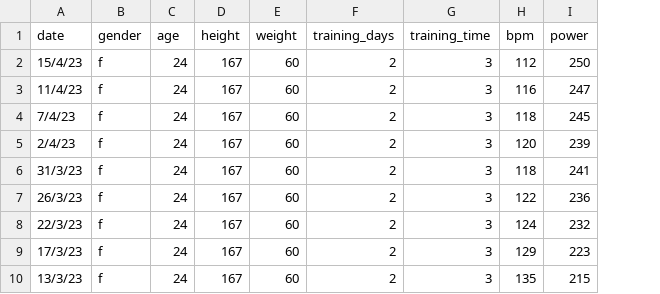
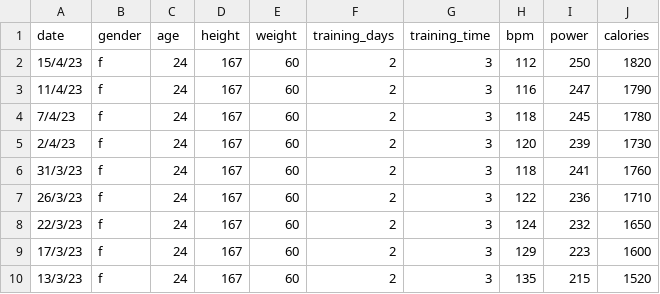
Before and after one commit to fanye-west/Codebrew2023, a CSV file: data.csv, drawn as a sheet; the diff names each change by its address in the sheet, - before the commit and + after, or states it on an @@ line.

Commit message:
calorie graph

```diff
--- a/data.csv
+++ b/data.csv
+column J (calories), rows 2-10: 1820 | 1790 | 1780 | 1730 | 1760 | 1710 | 1650 | 1600 | 1520
```
